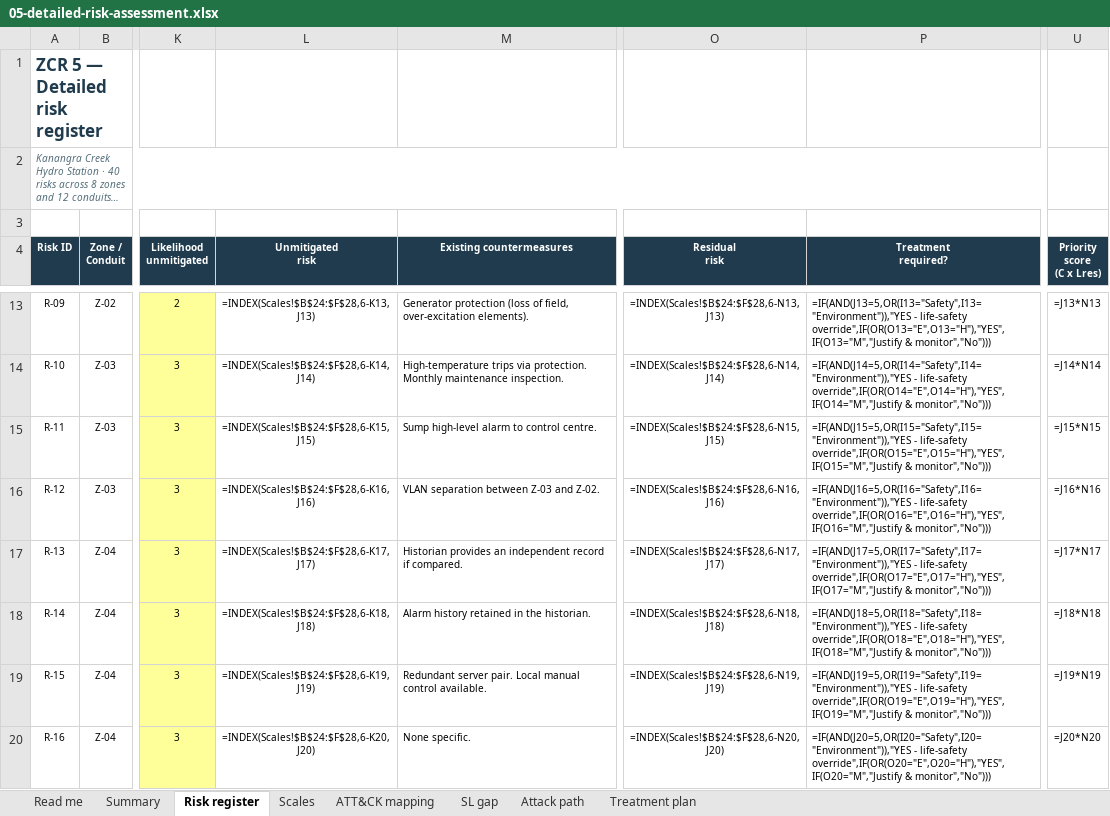
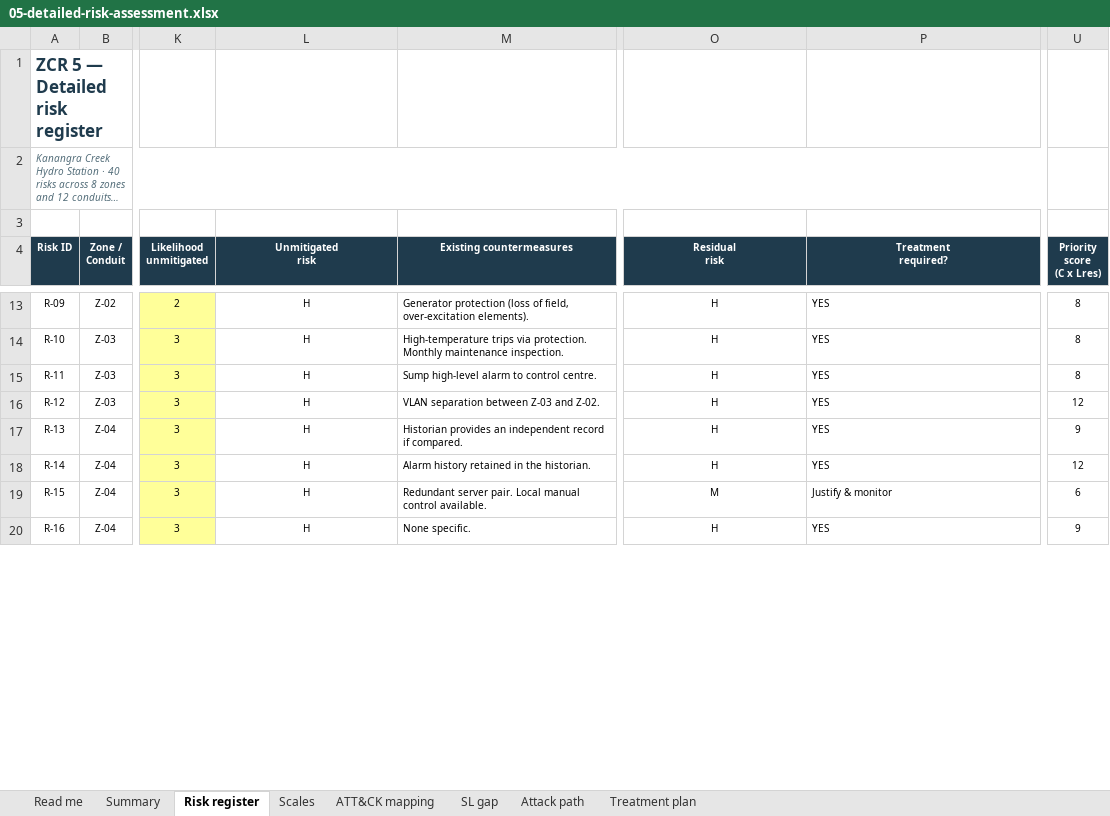
Before and after one commit to epiph11/Vigilimen, an Excel workbook: docs/assessments/hydro-station/05-detailed-risk-assessment.xlsx, sheet Risk register, drawn as a sheet; only a part is shown, gaps mark what is left out; long unchanged cells end in …; values as stored, in another font and other column widths than the file's, no borders; formulas without a stored value are shown as written; charts and pictures and conditional formats not drawn; the diff covers the shown part only; the diff names each change by its address in the sheet, - before the commit and + after, or states it on an @@ line.

Commit message:
docs: hydro-station risk register saved in Excel so the workbook carries cached values (S5 finding F1)

```diff
--- a/docs/assessments/hydro-station/05-detailed-risk-assessment.xlsx (sheet Risk register)
+++ b/docs/assessments/hydro-station/05-detailed-risk-assessment.xlsx (sheet Risk register)
-L13 (Unmitigated risk): =INDEX(Scales!$B$24:$F$28,6-K13,J13)
+L13 (Unmitigated risk): H
-O13 (Residual risk): =INDEX(Scales!$B$24:$F$28,6-N13,J13)
+O13 (Residual risk): H
-P13 (Treatment required?): =IF(AND(J13=5,OR(I13="Safety",I13="Environment")),"YES - life-safety override",IF(OR(O13="E",O13="H"),"YES",IF(O13="M","Justify & monitor","No")))
+P13 (Treatment required?): YES
-U13 (Priority score (C x Lres)): =J13*N13
+U13 (Priority score (C x Lres)): 8
-L14 (Unmitigated risk): =INDEX(Scales!$B$24:$F$28,6-K14,J14)
+L14 (Unmitigated risk): H
-O14 (Residual risk): =INDEX(Scales!$B$24:$F$28,6-N14,J14)
+O14 (Residual risk): H
-P14 (Treatment required?): =IF(AND(J14=5,OR(I14="Safety",I14="Environment")),"YES - life-safety override",IF(OR(O14="E",O14="H"),"YES",IF(O14="M","Justify & monitor","No")))
+P14 (Treatment required?): YES
-U14 (Priority score (C x Lres)): =J14*N14
+U14 (Priority score (C x Lres)): 8
-L15 (Unmitigated risk): =INDEX(Scales!$B$24:$F$28,6-K15,J15)
+L15 (Unmitigated risk): H
-O15 (Residual risk): =INDEX(Scales!$B$24:$F$28,6-N15,J15)
+O15 (Residual risk): H
-P15 (Treatment required?): =IF(AND(J15=5,OR(I15="Safety",I15="Environment")),"YES - life-safety override",IF(OR(O15="E",O15="H"),"YES",IF(O15="M","Justify & monitor","No")))
+P15 (Treatment required?): YES
-U15 (Priority score (C x Lres)): =J15*N15
+U15 (Priority score (C x Lres)): 8
-L16 (Unmitigated risk): =INDEX(Scales!$B$24:$F$28,6-K16,J16)
+L16 (Unmitigated risk): H
-O16 (Residual risk): =INDEX(Scales!$B$24:$F$28,6-N16,J16)
+O16 (Residual risk): H
-P16 (Treatment required?): =IF(AND(J16=5,OR(I16="Safety",I16="Environment")),"YES - life-safety override",IF(OR(O16="E",O16="H"),"YES",IF(O16="M","Justify & monitor","No")))
+P16 (Treatment required?): YES
-U16 (Priority score (C x Lres)): =J16*N16
+U16 (Priority score (C x Lres)): 12
-L17 (Unmitigated risk): =INDEX(Scales!$B$24:$F$28,6-K17,J17)
+L17 (Unmitigated risk): H
-O17 (Residual risk): =INDEX(Scales!$B$24:$F$28,6-N17,J17)
+O17 (Residual risk): H
-P17 (Treatment required?): =IF(AND(J17=5,OR(I17="Safety",I17="Environment")),"YES - life-safety override",IF(OR(O17="E",O17="H"),"YES",IF(O17="M","Justify & monitor","No")))
+P17 (Treatment required?): YES
-U17 (Priority score (C x Lres)): =J17*N17
+U17 (Priority score (C x Lres)): 9
-L18 (Unmitigated risk): =INDEX(Scales!$B$24:$F$28,6-K18,J18)
+L18 (Unmitigated risk): H
-O18 (Residual risk): =INDEX(Scales!$B$24:$F$28,6-N18,J18)
+O18 (Residual risk): H
-P18 (Treatment required?): =IF(AND(J18=5,OR(I18="Safety",I18="Environment")),"YES - life-safety override",IF(OR(O18="E",O18="H"),"YES",IF(O18="M","Justify & monitor","No")))
+P18 (Treatment required?): YES
-U18 (Priority score (C x Lres)): =J18*N18
+U18 (Priority score (C x Lres)): 12
-L19 (Unmitigated risk): =INDEX(Scales!$B$24:$F$28,6-K19,J19)
+L19 (Unmitigated risk): H
-O19 (Residual risk): =INDEX(Scales!$B$24:$F$28,6-N19,J19)
+O19 (Residual risk): M
-P19 (Treatment required?): =IF(AND(J19=5,OR(I19="Safety",I19="Environment")),"YES - life-safety override",IF(OR(O19="E",O19="H"),"YES",IF(O19="M","Justify & monitor","No")))
+P19 (Treatment required?): Justify & monitor
-U19 (Priority score (C x Lres)): =J19*N19
+U19 (Priority score (C x Lres)): 6
-L20 (Unmitigated risk): =INDEX(Scales!$B$24:$F$28,6-K20,J20)
+L20 (Unmitigated risk): H
-O20 (Residual risk): =INDEX(Scales!$B$24:$F$28,6-N20,J20)
+O20 (Residual risk): H
-P20 (Treatment required?): =IF(AND(J20=5,OR(I20="Safety",I20="Environment")),"YES - life-safety override",IF(OR(O20="E",O20="H"),"YES",IF(O20="M","Justify & monitor","No")))
+P20 (Treatment required?): YES
-U20 (Priority score (C x Lres)): =J20*N20
+U20 (Priority score (C x Lres)): 9
```
Also changed, not shown: 128 edited cells elsewhere in this sheet, sheet Treatment plan, sheet Summary, sheet SL gap, charts or pictures.
